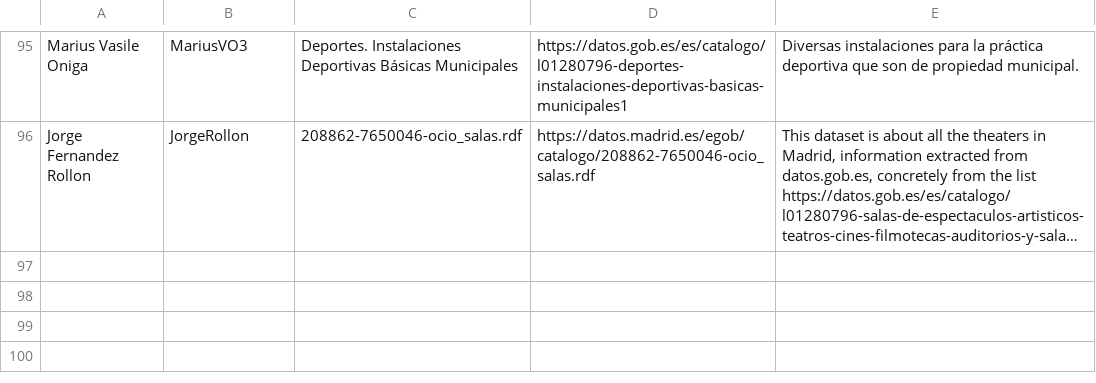
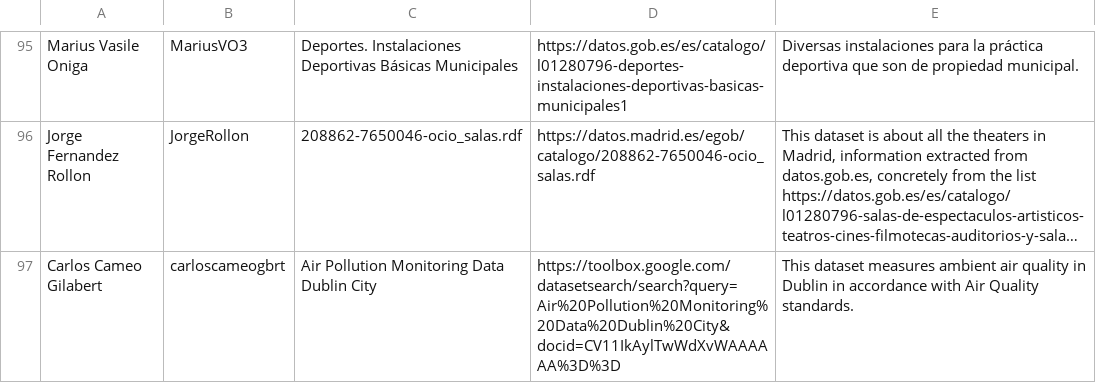
Before and after one commit to FacultadInformatica-LinkedData/Curso2019-2020, a CSV file: Assignment1/DatasetDescriptions.csv, drawn as a sheet; only a part is shown, gaps mark what is left out; long unchanged cells end in …; the diff names each change by its address in the sheet, - before the commit and + after, or states it on an @@ line.

Commit message:
Update DatasetDescriptions.csv
New line added

```diff
--- a/Assignment1/DatasetDescriptions.csv
+++ b/Assignment1/DatasetDescriptions.csv
+row 97: Carlos Cameo Gilabert | carloscameogbrt | Air Pollution Monitoring Data Dublin City | https://toolbox.google.com/datasetsearch/search?query=Air%20Pollution%20Monitoring%20Data%20Dublin%20City&docid=CV11IkAylTwWdXvWAAAAAA%3D%3D | This dataset measures ambient air quality in Dublin in accordance with Air Quality standards.
```
